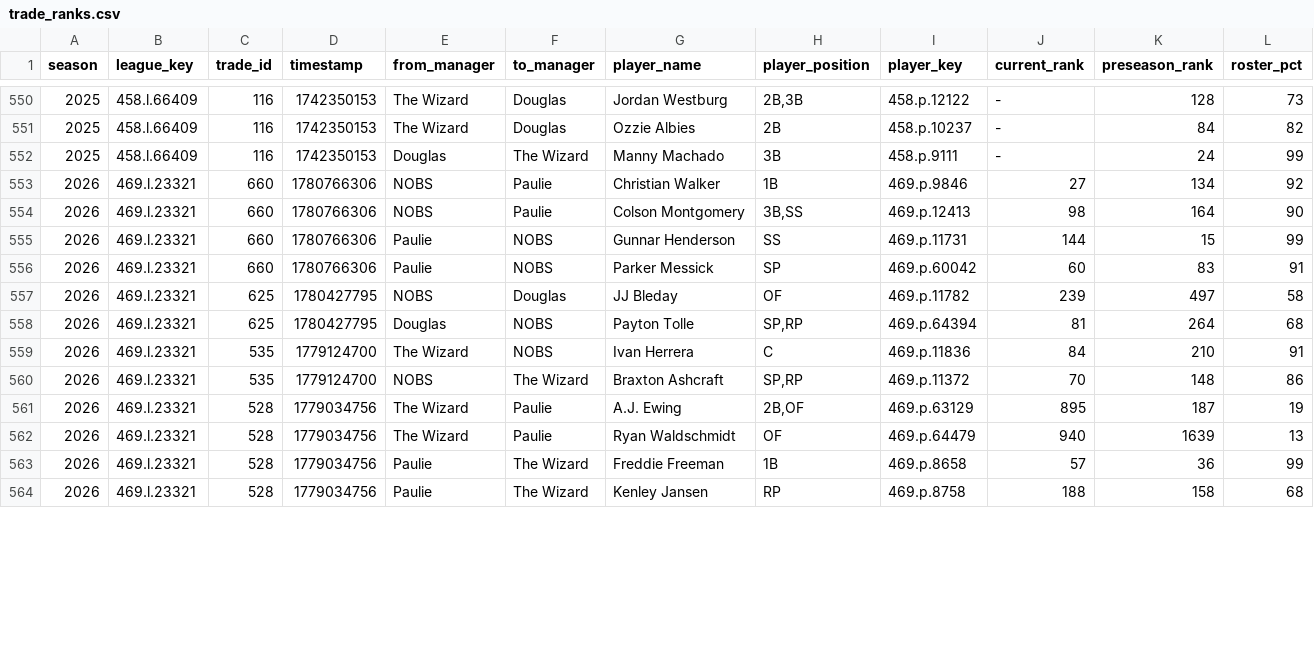
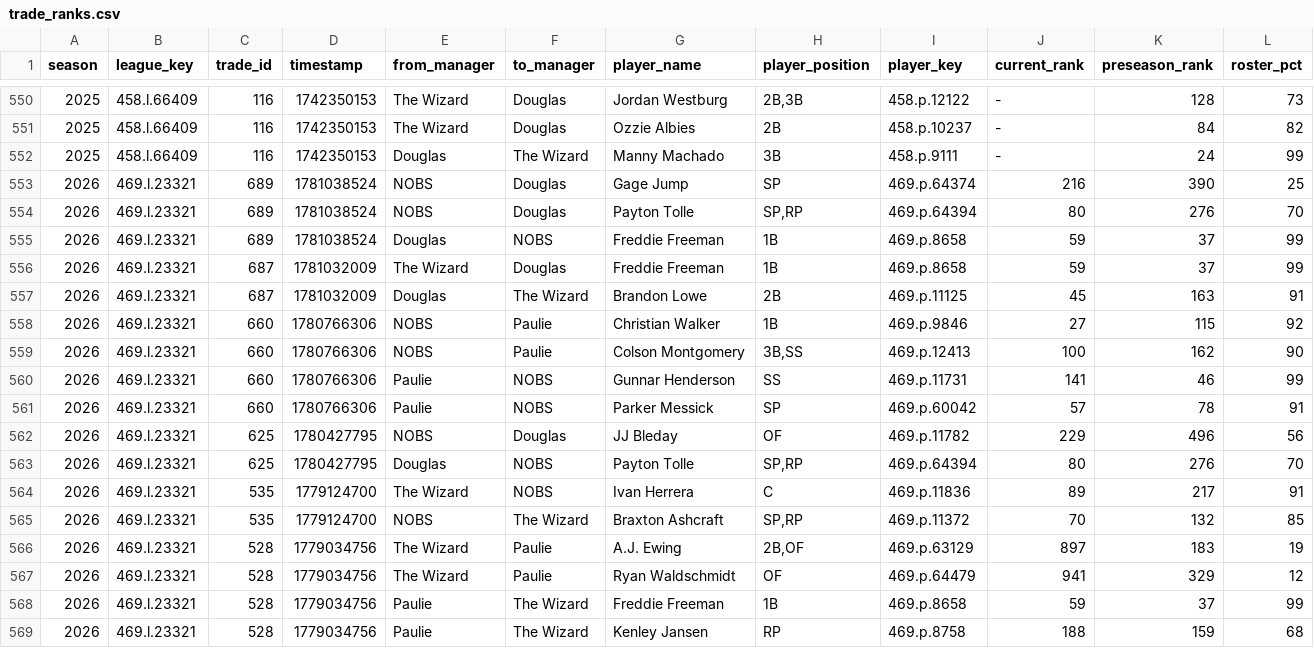
Before and after one commit to mzaiger/Fantasy_Lifetime_Stats, a CSV file: trade_ranks.csv, drawn as a sheet; only a part is shown, gaps mark what is left out; the diff covers the shown part only.

```diff
--- a/trade_ranks.csv
+++ b/trade_ranks.csv
@@ -552,13 +552,18 @@ season,league_key,trade_id,timestamp,from_manager,to_manager,player_name,player_
 2025,458.l.66409,116,1742350153,Douglas,The Wizard,Manny Machado,3B,458.p.9111,-,24,99
-2026,469.l.23321,660,1780766306,NOBS,Paulie,Christian Walker,1B,469.p.9846,27,134,92
-2026,469.l.23321,660,1780766306,NOBS,Paulie,Colson Montgomery,"3B,SS",469.p.12413,98,164,90
-2026,469.l.23321,660,1780766306,Paulie,NOBS,Gunnar Henderson,SS,469.p.11731,144,15,99
-2026,469.l.23321,660,1780766306,Paulie,NOBS,Parker Messick,SP,469.p.60042,60,83,91
-2026,469.l.23321,625,1780427795,NOBS,Douglas,JJ Bleday,OF,469.p.11782,239,497,58
-2026,469.l.23321,625,1780427795,Douglas,NOBS,Payton Tolle,"SP,RP",469.p.64394,81,264,68
-2026,469.l.23321,535,1779124700,The Wizard,NOBS,Ivan Herrera,C,469.p.11836,84,210,91
-2026,469.l.23321,535,1779124700,NOBS,The Wizard,Braxton Ashcraft,"SP,RP",469.p.11372,70,148,86
-2026,469.l.23321,528,1779034756,The Wizard,Paulie,A.J. Ewing,"2B,OF",469.p.63129,895,187,19
-2026,469.l.23321,528,1779034756,The Wizard,Paulie,Ryan Waldschmidt,OF,469.p.64479,940,1639,13
-2026,469.l.23321,528,1779034756,Paulie,The Wizard,Freddie Freeman,1B,469.p.8658,57,36,99
-2026,469.l.23321,528,1779034756,Paulie,The Wizard,Kenley Jansen,RP,469.p.8758,188,158,68
+2026,469.l.23321,689,1781038524,NOBS,Douglas,Gage Jump,SP,469.p.64374,216,390,25
+2026,469.l.23321,689,1781038524,NOBS,Douglas,Payton Tolle,"SP,RP",469.p.64394,80,276,70
+2026,469.l.23321,689,1781038524,Douglas,NOBS,Freddie Freeman,1B,469.p.8658,59,37,99
+2026,469.l.23321,687,1781032009,The Wizard,Douglas,Freddie Freeman,1B,469.p.8658,59,37,99
+2026,469.l.23321,687,1781032009,Douglas,The Wizard,Brandon Lowe,2B,469.p.11125,45,163,91
+2026,469.l.23321,660,1780766306,NOBS,Paulie,Christian Walker,1B,469.p.9846,27,115,92
+2026,469.l.23321,660,1780766306,NOBS,Paulie,Colson Montgomery,"3B,SS",469.p.12413,100,162,90
+2026,469.l.23321,660,1780766306,Paulie,NOBS,Gunnar Henderson,SS,469.p.11731,141,46,99
+2026,469.l.23321,660,1780766306,Paulie,NOBS,Parker Messick,SP,469.p.60042,57,78,91
+2026,469.l.23321,625,1780427795,NOBS,Douglas,JJ Bleday,OF,469.p.11782,229,496,56
+2026,469.l.23321,625,1780427795,Douglas,NOBS,Payton Tolle,"SP,RP",469.p.64394,80,276,70
+2026,469.l.23321,535,1779124700,The Wizard,NOBS,Ivan Herrera,C,469.p.11836,89,217,91
+2026,469.l.23321,535,1779124700,NOBS,The Wizard,Braxton Ashcraft,"SP,RP",469.p.11372,70,132,85
+2026,469.l.23321,528,1779034756,The Wizard,Paulie,A.J. Ewing,"2B,OF",469.p.63129,897,183,19
+2026,469.l.23321,528,1779034756,The Wizard,Paulie,Ryan Waldschmidt,OF,469.p.64479,941,329,12
+2026,469.l.23321,528,1779034756,Paulie,The Wizard,Freddie Freeman,1B,469.p.8658,59,37,99
+2026,469.l.23321,528,1779034756,Paulie,The Wizard,Kenley Jansen,RP,469.p.8758,188,159,68
```
Also changed, not shown: 75 edited cells elsewhere in this file, 1 other file.
